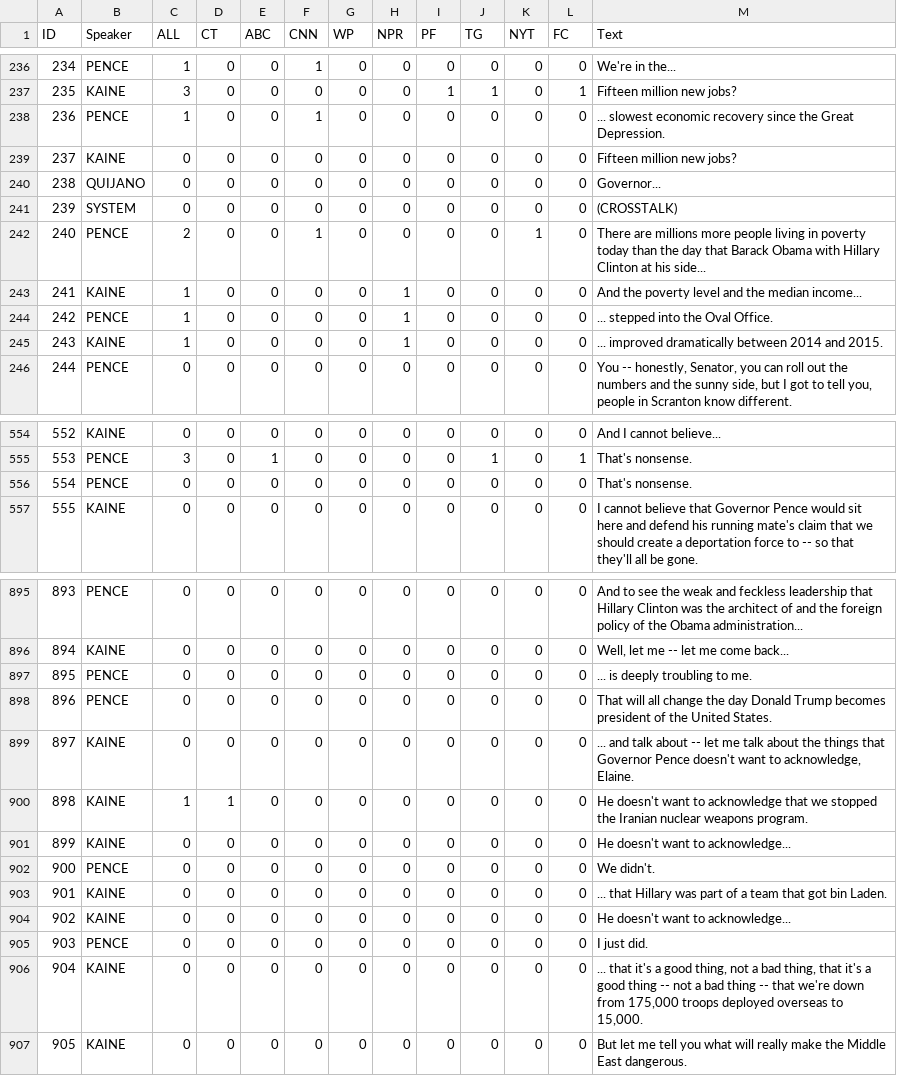
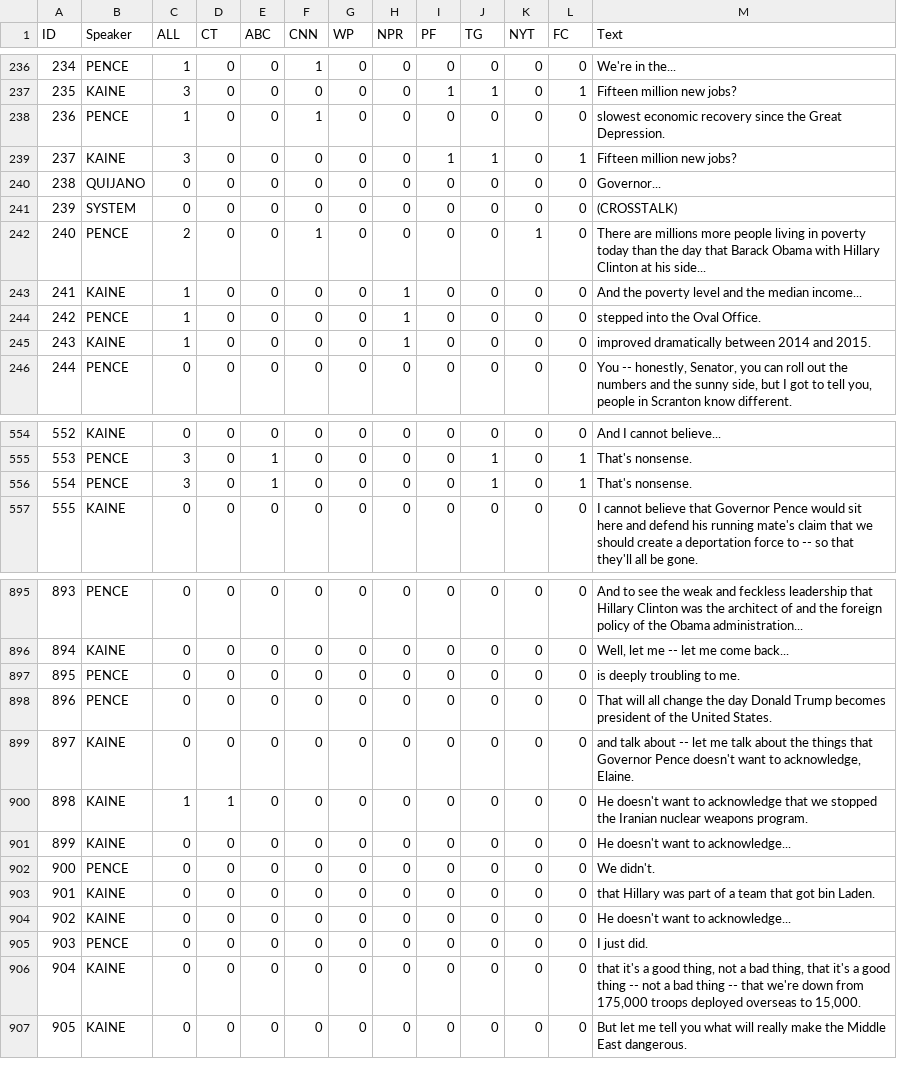
Before and after one commit to apepa/claim-rank, a TSV file: data/transcripts_all_sources/04_10_2016_ann.tsv, drawn as a sheet; only a part is shown, gaps mark what is left out; the diff covers the shown part only.

```diff
--- a/data/transcripts_all_sources/04_10_2016_ann.tsv
+++ b/data/transcripts_all_sources/04_10_2016_ann.tsv
@@ -237,4 +237,4 @@ ID	Speaker	ALL	CT	ABC	CNN	WP	NPR	PF	TG	NYT	FC	Text
 235	KAINE	3	0	0	0	0	0	1	1	0	1	Fifteen million new jobs?
-236	PENCE	1	0	0	1	0	0	0	0	0	0	... slowest economic recovery since the Great Depression.
-237	KAINE	0	0	0	0	0	0	0	0	0	0	Fifteen million new jobs?
+236	PENCE	1	0	0	1	0	0	0	0	0	0	slowest economic recovery since the Great Depression.
+237	KAINE	3	0	0	0	0	0	1	1	0	1	Fifteen million new jobs?
 238	QUIJANO	0	0	0	0	0	0	0	0	0	0	Governor...
@@ -243,4 +243,4 @@ ID	Speaker	ALL	CT	ABC	CNN	WP	NPR	PF	TG	NYT	FC	Text
 241	KAINE	1	0	0	0	0	1	0	0	0	0	And the poverty level and the median income...
-242	PENCE	1	0	0	0	0	1	0	0	0	0	... stepped into the Oval Office.
-243	KAINE	1	0	0	0	0	1	0	0	0	0	... improved dramatically between 2014 and 2015.
+242	PENCE	1	0	0	0	0	1	0	0	0	0	stepped into the Oval Office.
+243	KAINE	1	0	0	0	0	1	0	0	0	0	improved dramatically between 2014 and 2015.
 244	PENCE	0	0	0	0	0	0	0	0	0	0	You -- honestly, Senator, you can roll out the numbers and the sunny side, but I got to tell you, people in Scranton know different.
@@ -555,3 +555,3 @@ ID	Speaker	ALL	CT	ABC	CNN	WP	NPR	PF	TG	NYT	FC	Text
 553	PENCE	3	0	1	0	0	0	0	1	0	1	That's nonsense.
-554	PENCE	0	0	0	0	0	0	0	0	0	0	That's nonsense.
+554	PENCE	3	0	1	0	0	0	0	1	0	1	That's nonsense.
 555	KAINE	0	0	0	0	0	0	0	0	0	0	I cannot believe that Governor Pence would sit here and defend his running mate's claim that we should create a deportation force to -- so that they'll all be gone.
@@ -896,5 +896,5 @@ ID	Speaker	ALL	CT	ABC	CNN	WP	NPR	PF	TG	NYT	FC	Text
 894	KAINE	0	0	0	0	0	0	0	0	0	0	Well, let me -- let me come back...
-895	PENCE	0	0	0	0	0	0	0	0	0	0	... is deeply troubling to me.
+895	PENCE	0	0	0	0	0	0	0	0	0	0	is deeply troubling to me.
 896	PENCE	0	0	0	0	0	0	0	0	0	0	That will all change the day Donald Trump becomes president of the United States.
-897	KAINE	0	0	0	0	0	0	0	0	0	0	... and talk about -- let me talk about the things that Governor Pence doesn't want to acknowledge, Elaine.
+897	KAINE	0	0	0	0	0	0	0	0	0	0	and talk about -- let me talk about the things that Governor Pence doesn't want to acknowledge, Elaine.
 898	KAINE	1	1	0	0	0	0	0	0	0	0	He doesn't want to acknowledge that we stopped the Iranian nuclear weapons program.
@@ -902,6 +902,6 @@ ID	Speaker	ALL	CT	ABC	CNN	WP	NPR	PF	TG	NYT	FC	Text
 900	PENCE	0	0	0	0	0	0	0	0	0	0	We didn't.
-901	KAINE	0	0	0	0	0	0	0	0	0	0	... that Hillary was part of a team that got bin Laden.
+901	KAINE	0	0	0	0	0	0	0	0	0	0	that Hillary was part of a team that got bin Laden.
 902	KAINE	0	0	0	0	0	0	0	0	0	0	He doesn't want to acknowledge...
 903	PENCE	0	0	0	0	0	0	0	0	0	0	I just did.
-904	KAINE	0	0	0	0	0	0	0	0	0	0	... that it's a good thing, not a bad thing, that it's a good thing -- not a bad thing -- that we're down from 175,000 troops deployed overseas to 15,000.
+904	KAINE	0	0	0	0	0	0	0	0	0	0	that it's a good thing, not a bad thing, that it's a good thing -- not a bad thing -- that we're down from 175,000 troops deployed overseas to 15,000.
 905	KAINE	0	0	0	0	0	0	0	0	0	0	But let me tell you what will really make the Middle East dangerous.
```
Also changed, not shown: 46 edited cells elsewhere in this file, data/transcripts_all_sources/09_10_2016_ann.tsv, data/transcripts_all_sources/19_10_2016_ann.tsv, 1 other file.
